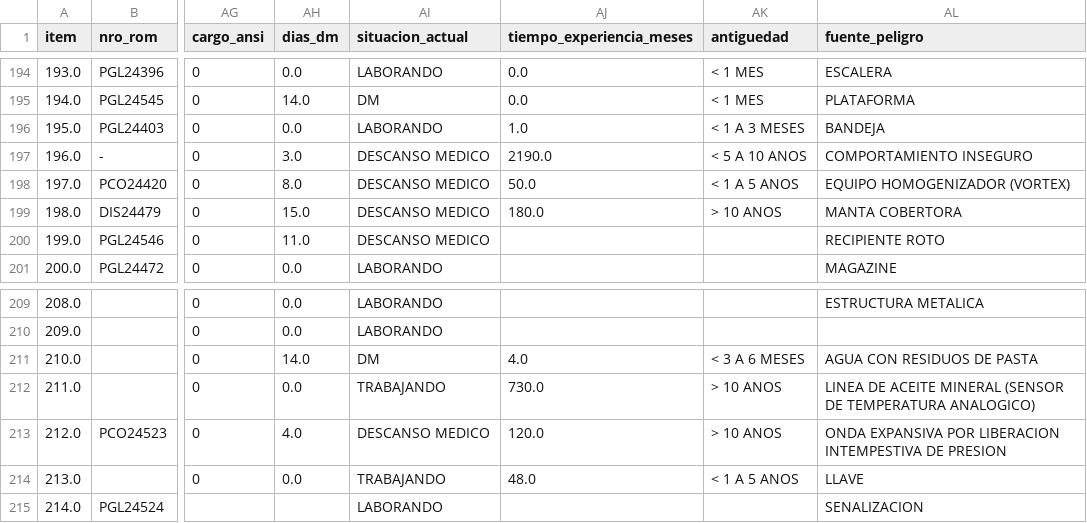
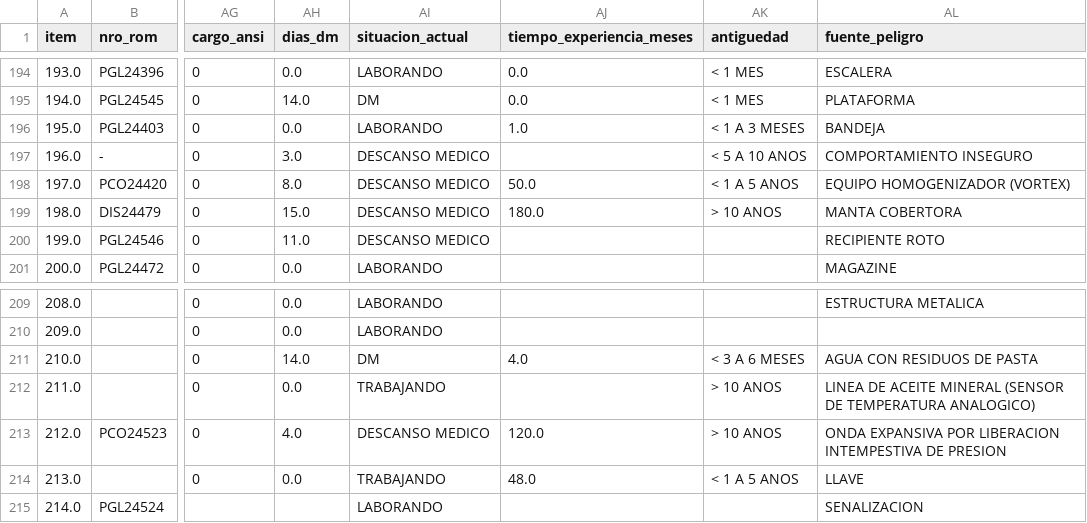
Before and after one commit to Jerimy2021/Applied-Machine-Learning, a CSV file: data/processed/accidentes_2024.csv, drawn as a sheet; only a part is shown, gaps mark what is left out; the diff names each change by its address in the sheet, - before the commit and + after, or states it on an @@ line.

```diff
--- a/data/processed/accidentes_2024.csv
+++ b/data/processed/accidentes_2024.csv
-AJ197 (tiempo_experiencia_meses): 2190.0
+AJ197 (tiempo_experiencia_meses): (empty)
-AJ212 (tiempo_experiencia_meses): 730.0
+AJ212 (tiempo_experiencia_meses): (empty)
```
Also changed, not shown: data/processed/accidentes_historico_2012_2022.csv.
